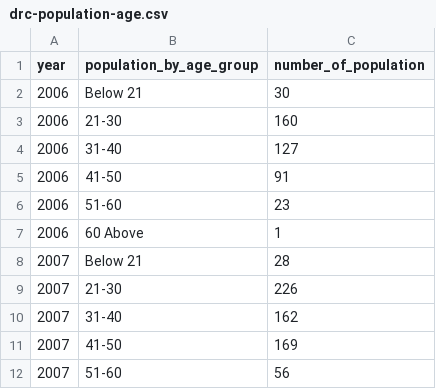
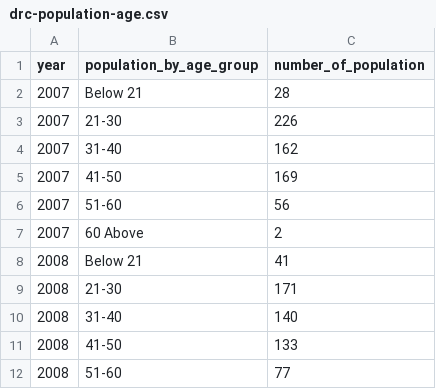
Before and after one commit to clyerica/tgc-project1-death-penalty-project, a CSV file: assets/data/drc-population-age.csv, drawn as a sheet; only a part is shown; the shorter side is filled out with more unchanged rows.

```diff
--- a/assets/data/drc-population-age.csv
+++ b/assets/data/drc-population-age.csv
@@ -1,8 +1,2 @@
 year,population_by_age_group,number_of_population
-2006,Below 21,30
-2006,21-30,160
-2006,31-40,127
-2006,41-50,91
-2006,51-60,23
-2006,60 Above,1
 2007,Below 21,28
```
Also changed, not shown: assets/data/drc-population-education.csv, assets/data/drc-population-gender.csv, 2 other files.
